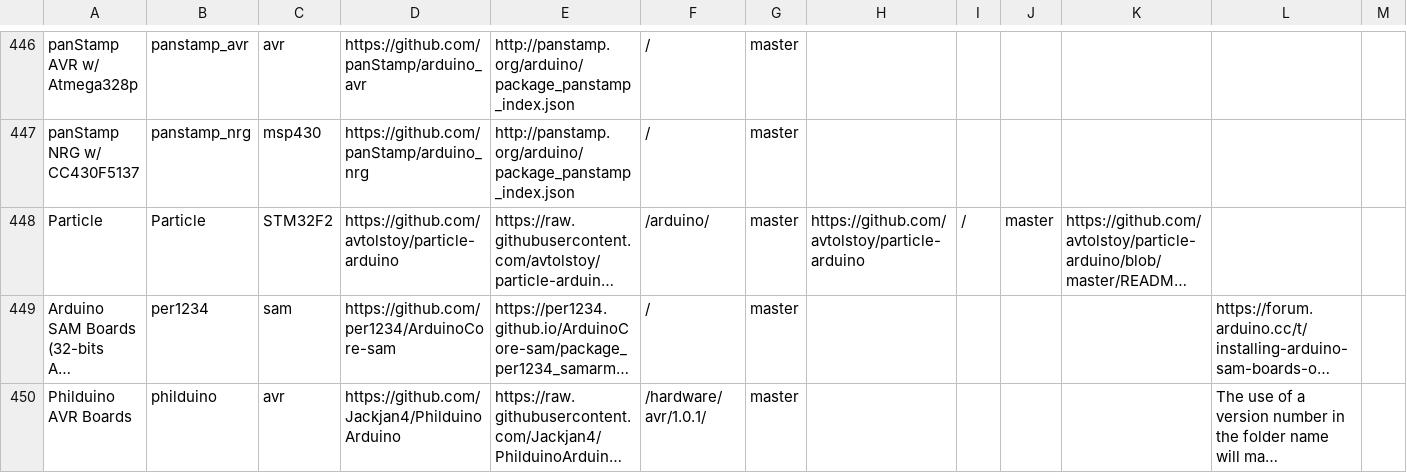
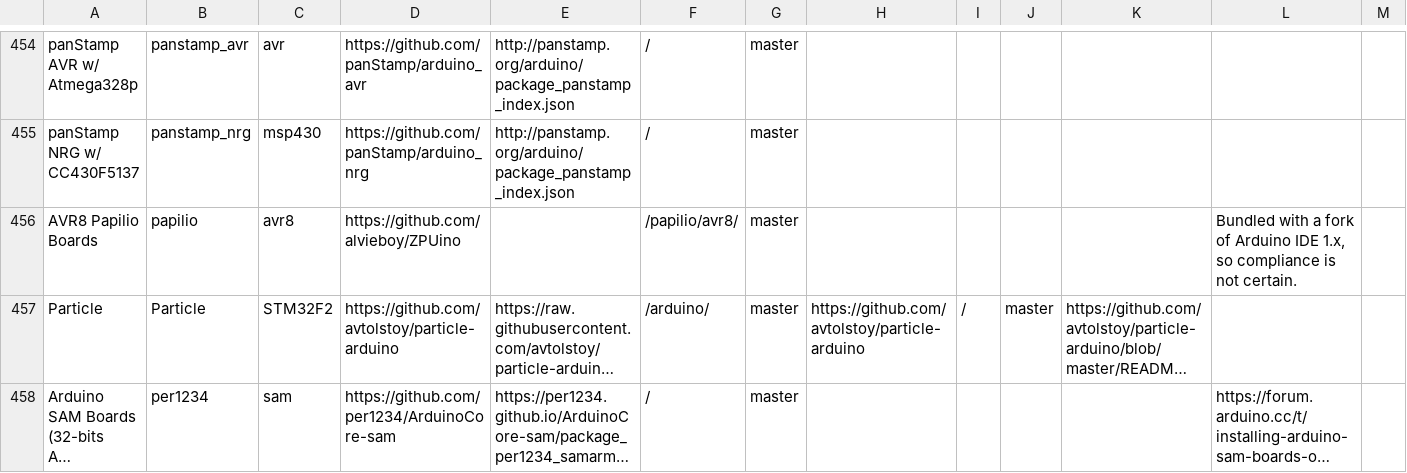
Before and after one commit to per1234/inoplatforms, a TSV file: ino-hardware-package-list.tsv, drawn as a sheet; only a part is shown, gaps mark what is left out; the shorter side is filled out with more unchanged rows; long unchanged cells end in …; the diff covers the shown part only; the diff names each change by its address in the sheet, - before the commit and + after, or states it on an @@ line.

```diff
--- a/ino-hardware-package-list.tsv
+++ b/ino-hardware-package-list.tsv
+row 456: AVR8 Papilio Boards | papilio | avr8 | https://github.com/alvieboy/ZPUino |  | /papilio/avr8/ | master |  |  |  |  | Bundled with a fork of Arduino IDE 1.x, so compliance is not certain.
```
Also changed, not shown: 12 added rows elsewhere in this file.
